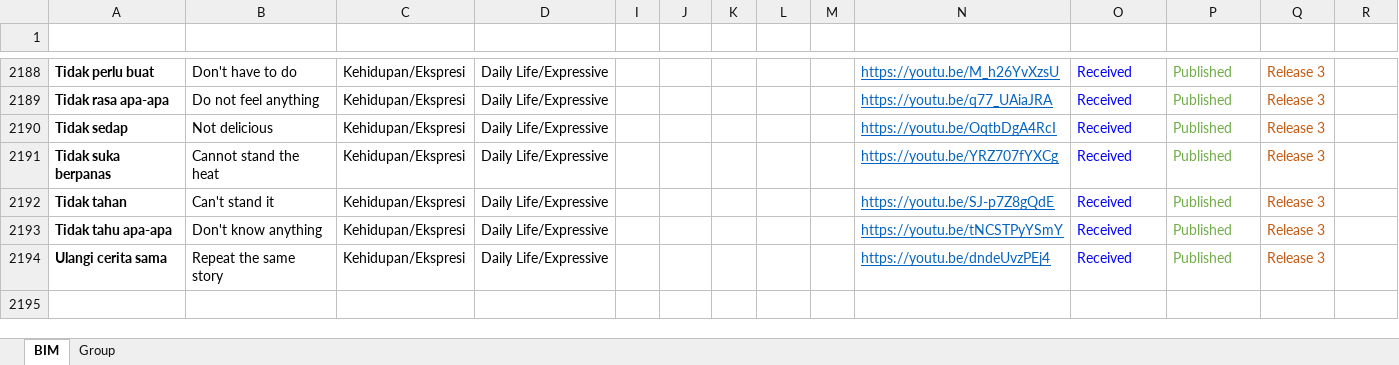
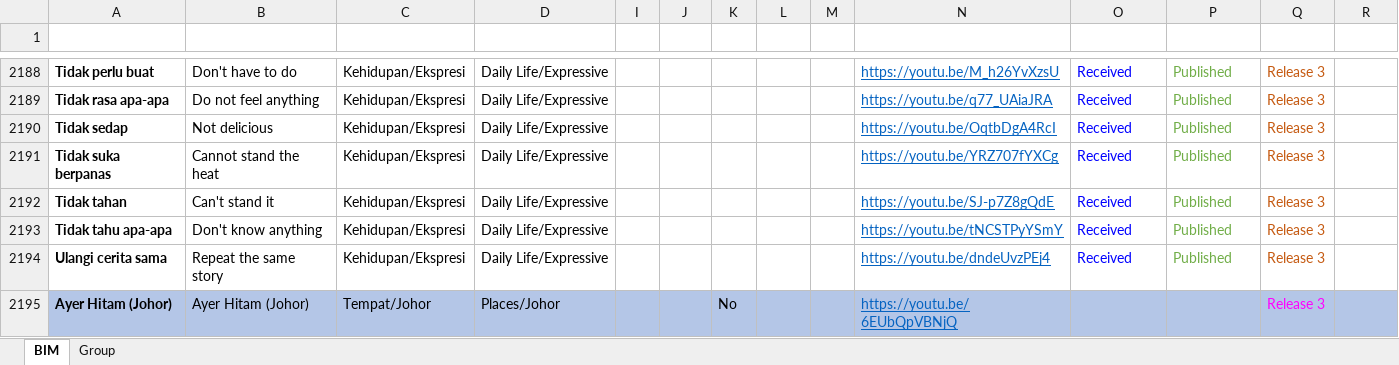
Before and after one commit to malaysiafederationofthedeaf/ggb-mfd-project, an Excel workbook: public/assets/BIM.xlsx, sheet BIM, drawn as a sheet; only a part is shown, gaps mark what is left out; values as stored, in another font and other column widths than the file's, no borders; charts and pictures and conditional formats and table styles not drawn; the diff names each change by its address in the sheet, - before the commit and + after, or states it on an @@ line.

Commit message:
update BIM Sheet Ayer Hitam

```diff
--- a/public/assets/BIM.xlsx (sheet BIM)
+++ b/public/assets/BIM.xlsx (sheet BIM)
+row 2195: Ayer Hitam (Johor) | Ayer Hitam (Johor) | Tempat/Johor | Places/Johor |  |  | No |  |  | https://youtu.be/6EUbQpVBNjQ |  |  | Release 3
```
Also changed, not shown: sheet Group, hidden cells, 1 other file.
